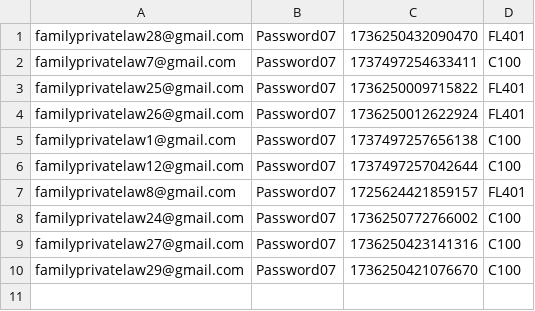
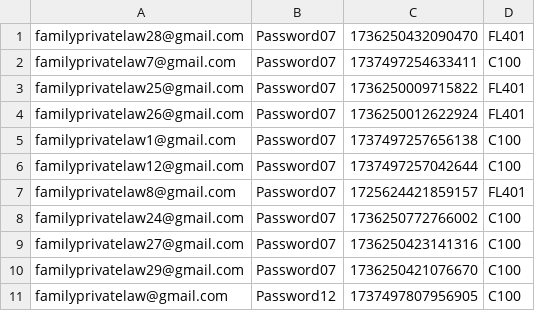
Before and after one commit to hmcts/prl-performance, a CSV file: AddRAData.csv, drawn as a sheet.

```diff
--- a/AddRAData.csv
+++ b/AddRAData.csv
@@ -10 +10,2 @@ familyprivatelaw27@gmail.com,Password07,1736250423141316,C100
 familyprivatelaw29@gmail.com,Password07,1736250421076670,C100
+familyprivatelaw@gmail.com,Password12,1737497807956905,C100
```
Also changed, not shown: C100Cases.csv, 7 other files.
